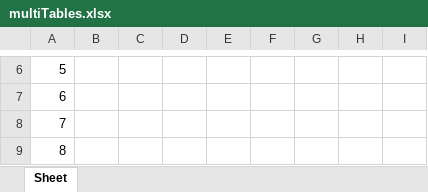
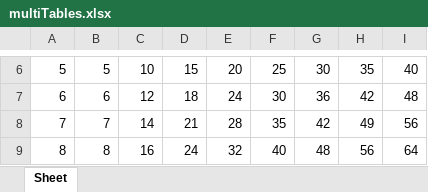
Before and after one commit to EpicureanHeron/AutomateTheBoringStuffActivities, an Excel workbook: 12_ExcelSpreadsheets/multiTables.xlsx, sheet Sheet, drawn as a sheet; only a part is shown, gaps mark what is left out; values as stored, in another font and other column widths than the file's, no borders; the diff covers the shown part only; the diff names each change by its address in the sheet, - before the commit and + after, or states it on an @@ line.

```diff
--- a/12_ExcelSpreadsheets/multiTables.xlsx (sheet Sheet)
+++ b/12_ExcelSpreadsheets/multiTables.xlsx (sheet Sheet)
-B6: (empty)
+B6: 5
-C6: (empty)
+C6: 10
-D6: (empty)
+D6: 15
-E6: (empty)
+E6: 20
-F6: (empty)
+F6: 25
-G6: (empty)
+G6: 30
-H6: (empty)
+H6: 35
-I6: (empty)
+I6: 40
-B7: (empty)
+B7: 6
-C7: (empty)
+C7: 12
-D7: (empty)
+D7: 18
-E7: (empty)
+E7: 24
-F7: (empty)
+F7: 30
-G7: (empty)
+G7: 36
-H7: (empty)
+H7: 42
-I7: (empty)
+I7: 48
-B8: (empty)
+B8: 7
-C8: (empty)
+C8: 14
-D8: (empty)
+D8: 21
-E8: (empty)
+E8: 28
-F8: (empty)
+F8: 35
-G8: (empty)
+G8: 42
-H8: (empty)
+H8: 49
-I8: (empty)
+I8: 56
-B9: (empty)
+B9: 8
-C9: (empty)
+C9: 16
-D9: (empty)
+D9: 24
-E9: (empty)
+E9: 32
-F9: (empty)
+F9: 40
-G9: (empty)
+G9: 48
-H9: (empty)
+H9: 56
-I9: (empty)
+I9: 64
```
Also changed, not shown: 32 edited cells elsewhere in this sheet, 2 other files.
